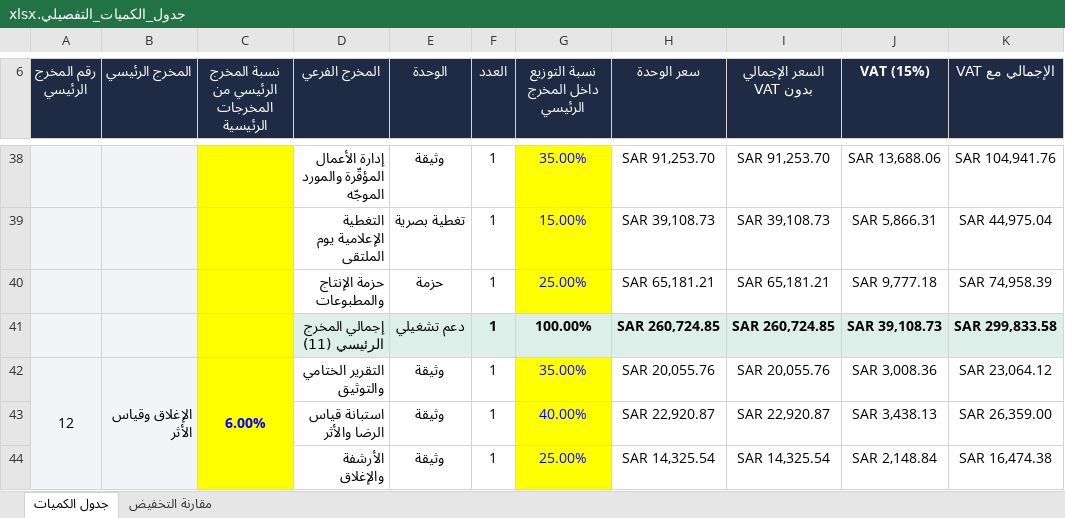
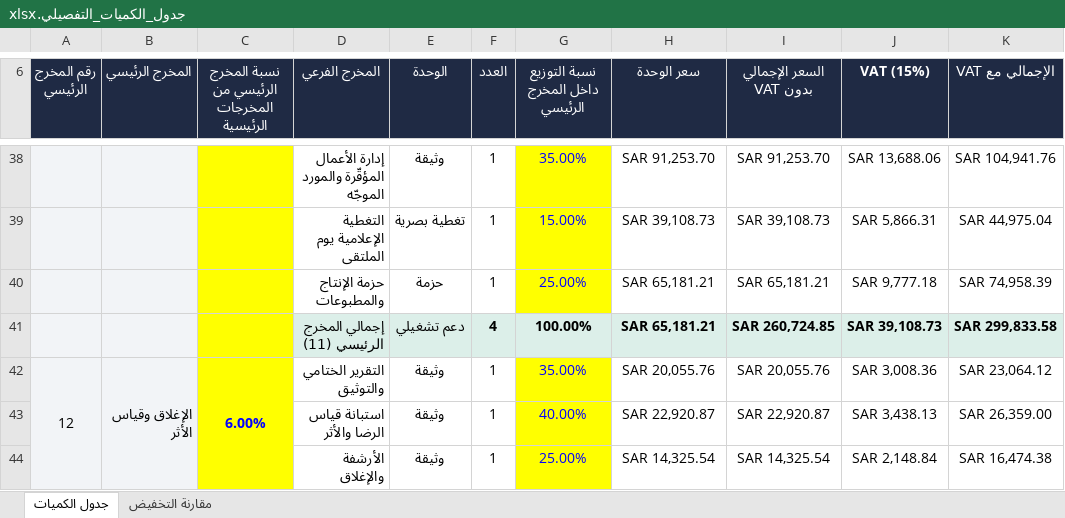
Before and after one commit to Salehabualnaja/-, an Excel workbook: boq/جدول_الكميات_التفصيلي.xlsx, sheet جدول الكميات, drawn as a sheet; only a part is shown, gaps mark what is left out; values as stored, in another font and other column widths than the file's, no borders; conditional formats not drawn; the diff covers the shown part only; the diff names each change by its address in the sheet, - before the commit and + after, or states it on an @@ line.

```diff
--- a/boq/جدول_الكميات_التفصيلي.xlsx (sheet جدول الكميات)
+++ b/boq/جدول_الكميات_التفصيلي.xlsx (sheet جدول الكميات)
-F41 (العدد): 1
+F41 (العدد): 4
-H41 (سعر الوحدة): SAR 260,724.85
+H41 (سعر الوحدة): SAR 65,181.21
```
Also changed, not shown: 22 edited cells elsewhere in this sheet, formulas that keep their value.
